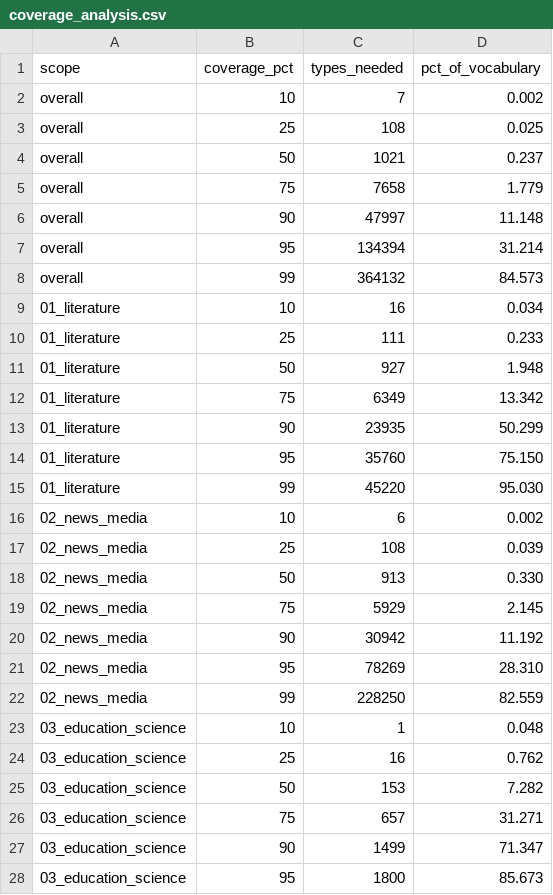
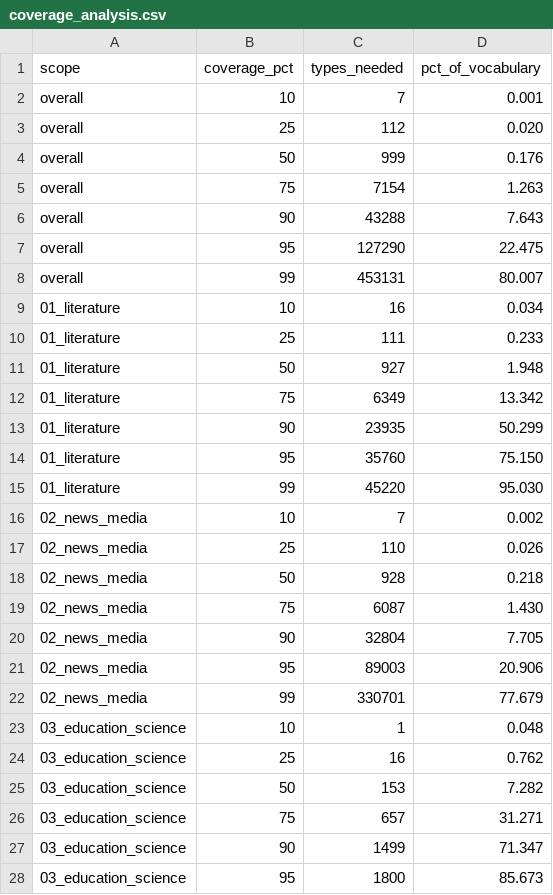
Before and after one commit to ROHITH-KUMAR-L/konkani-devanagari-corpus, a CSV file: results/iter1/coverage_analysis.csv, drawn as a sheet; only a part is shown.

```diff
--- a/results/iter1/coverage_analysis.csv
+++ b/results/iter1/coverage_analysis.csv
@@ -1,9 +1,9 @@
 scope,coverage_pct,types_needed,pct_of_vocabulary
-overall,10,7,0.002
-overall,25,108,0.025
-overall,50,1021,0.237
-overall,75,7658,1.779
-overall,90,47997,11.148
-overall,95,134394,31.214
-overall,99,364132,84.573
+overall,10,7,0.001
+overall,25,112,0.020
+overall,50,999,0.176
+overall,75,7154,1.263
+overall,90,43288,7.643
+overall,95,127290,22.475
+overall,99,453131,80.007
 01_literature,10,16,0.034
@@ -15,9 +15,9 @@ overall,99,364132,84.573
 01_literature,99,45220,95.030
-02_news_media,10,6,0.002
-02_news_media,25,108,0.039
-02_news_media,50,913,0.330
-02_news_media,75,5929,2.145
-02_news_media,90,30942,11.192
-02_news_media,95,78269,28.310
-02_news_media,99,228250,82.559
+02_news_media,10,7,0.002
+02_news_media,25,110,0.026
+02_news_media,50,928,0.218
+02_news_media,75,6087,1.430
+02_news_media,90,32804,7.705
+02_news_media,95,89003,20.906
+02_news_media,99,330701,77.679
 03_education_science,10,1,0.048
```
Also changed, not shown: metadata/sources.csv, results/coverage_analysis.csv, 49 other files.
